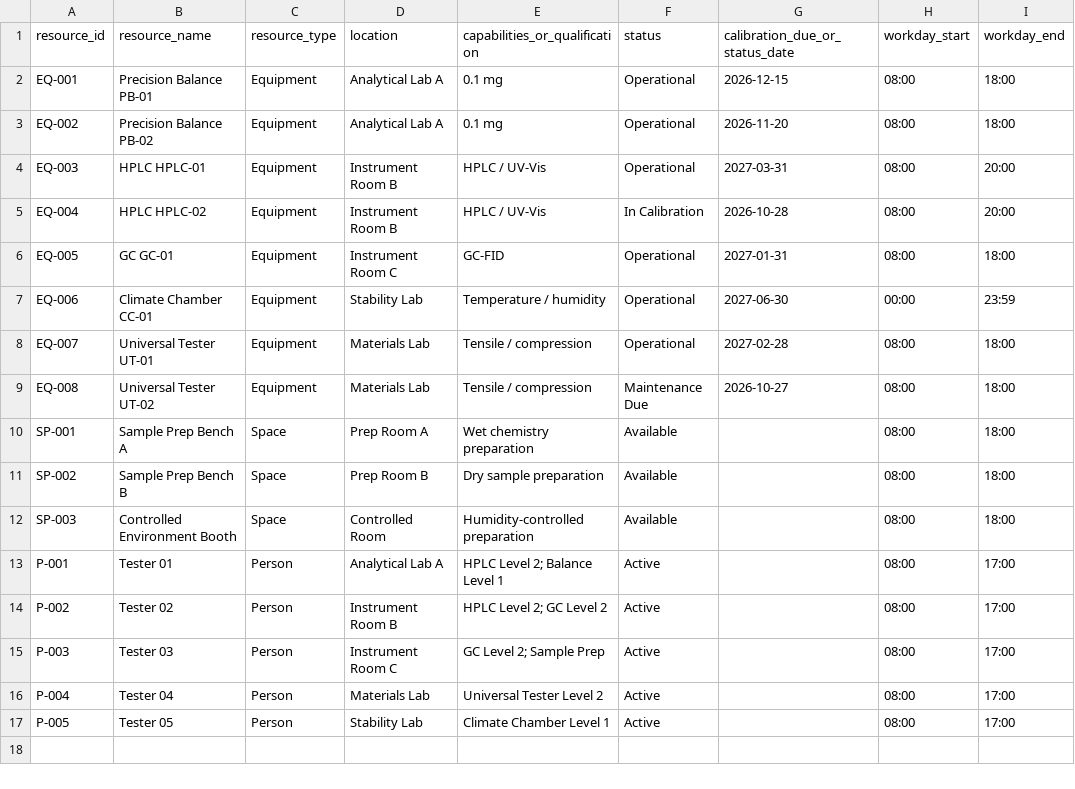
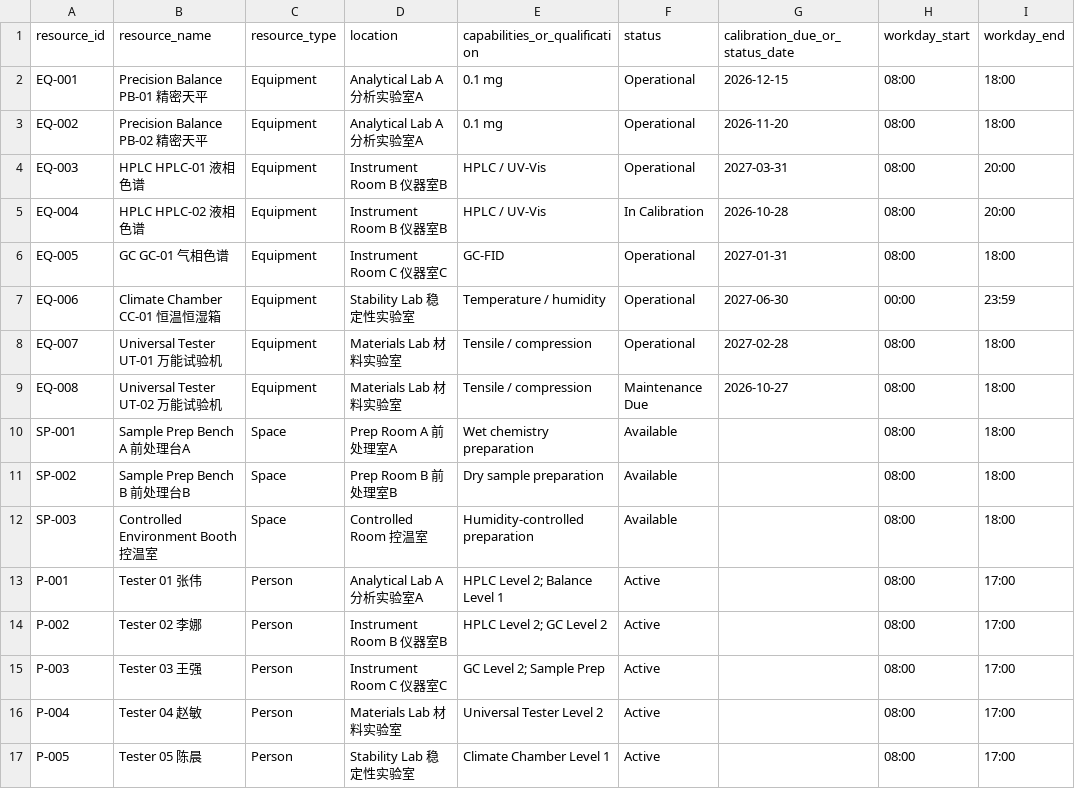
Before and after one commit to mebusw/dsh-agentic-lims, a CSV file: agentic-lims/data/resources.csv, drawn as a sheet.

Commit message:
feat: request→task 拆解、模板映射与回答末尾卡片
- 新增 lib/drafts.js，支撑 lims_list_requests / lims_prepare_task_draft /
  lims_create_task_draft：模糊 request 先拆解成「已有任务匹配 + 草稿 + 缺失字段」，
  用户确认后才写入 raw_tasks 与模板映射
- 项目页支持「模板 × 项目」矩阵与逐任务模板映射修改/恢复
- 聊天回答下方渲染 turn tail 卡片（conversation.chat.turnTail）
- 补充自测：模板映射、task 草稿、概览计数、两周日历、Agent 概览页、演示流程、回答卡片
- 新增演示脚本 demo/agentic-lims-demo-script.md

```diff
--- a/agentic-lims/data/resources.csv
+++ b/agentic-lims/data/resources.csv
@@ -1,17 +1,17 @@
 resource_id,resource_name,resource_type,location,capabilities_or_qualification,status,calibration_due_or_status_date,workday_start,workday_end
-EQ-001,Precision Balance PB-01,Equipment,Analytical Lab A,0.1 mg,Operational,2026-12-15,08:00,18:00
-EQ-002,Precision Balance PB-02,Equipment,Analytical Lab A,0.1 mg,Operational,2026-11-20,08:00,18:00
-EQ-003,HPLC HPLC-01,Equipment,Instrument Room B,HPLC / UV-Vis,Operational,2027-03-31,08:00,20:00
-EQ-004,HPLC HPLC-02,Equipment,Instrument Room B,HPLC / UV-Vis,In Calibration,2026-10-28,08:00,20:00
-EQ-005,GC GC-01,Equipment,Instrument Room C,GC-FID,Operational,2027-01-31,08:00,18:00
-EQ-006,Climate Chamber CC-01,Equipment,Stability Lab,Temperature / humidity,Operational,2027-06-30,00:00,23:59
-EQ-007,Universal Tester UT-01,Equipment,Materials Lab,Tensile / compression,Operational,2027-02-28,08:00,18:00
-EQ-008,Universal Tester UT-02,Equipment,Materials Lab,Tensile / compression,Maintenance Due,2026-10-27,08:00,18:00
-SP-001,Sample Prep Bench A,Space,Prep Room A,Wet chemistry preparation,Available,,08:00,18:00
-SP-002,Sample Prep Bench B,Space,Prep Room B,Dry sample preparation,Available,,08:00,18:00
-SP-003,Controlled Environment Booth,Space,Controlled Room,Humidity-controlled preparation,Available,,08:00,18:00
-P-001,Tester 01,Person,Analytical Lab A,HPLC Level 2; Balance Level 1,Active,,08:00,17:00
-P-002,Tester 02,Person,Instrument Room B,HPLC Level 2; GC Level 2,Active,,08:00,17:00
-P-003,Tester 03,Person,Instrument Room C,GC Level 2; Sample Prep,Active,,08:00,17:00
-P-004,Tester 04,Person,Materials Lab,Universal Tester Level 2,Active,,08:00,17:00
-P-005,Tester 05,Person,Stability Lab,Climate Chamber Level 1,Active,,08:00,17:00
+EQ-001,Precision Balance PB-01 精密天平,Equipment,Analytical Lab A 分析实验室A,0.1 mg,Operational,2026-12-15,08:00,18:00
+EQ-002,Precision Balance PB-02 精密天平,Equipment,Analytical Lab A 分析实验室A,0.1 mg,Operational,2026-11-20,08:00,18:00
+EQ-003,HPLC HPLC-01 液相色谱,Equipment,Instrument Room B 仪器室B,HPLC / UV-Vis,Operational,2027-03-31,08:00,20:00
+EQ-004,HPLC HPLC-02 液相色谱,Equipment,Instrument Room B 仪器室B,HPLC / UV-Vis,In Calibration,2026-10-28,08:00,20:00
+EQ-005,GC GC-01 气相色谱,Equipment,Instrument Room C 仪器室C,GC-FID,Operational,2027-01-31,08:00,18:00
+EQ-006,Climate Chamber CC-01 恒温恒湿箱,Equipment,Stability Lab 稳定性实验室,Temperature / humidity,Operational,2027-06-30,00:00,23:59
+EQ-007,Universal Tester UT-01 万能试验机,Equipment,Materials Lab 材料实验室,Tensile / compression,Operational,2027-02-28,08:00,18:00
+EQ-008,Universal Tester UT-02 万能试验机,Equipment,Materials Lab 材料实验室,Tensile / compression,Maintenance Due,2026-10-27,08:00,18:00
+SP-001,Sample Prep Bench A 前处理台A,Space,Prep Room A 前处理室A,Wet chemistry preparation,Available,,08:00,18:00
+SP-002,Sample Prep Bench B 前处理台B,Space,Prep Room B 前处理室B,Dry sample preparation,Available,,08:00,18:00
+SP-003,Controlled Environment Booth 控温室,Space,Controlled Room 控温室,Humidity-controlled preparation,Available,,08:00,18:00
+P-001,Tester 01 张伟,Person,Analytical Lab A 分析实验室A,HPLC Level 2; Balance Level 1,Active,,08:00,17:00
+P-002,Tester 02 李娜,Person,Instrument Room B 仪器室B,HPLC Level 2; GC Level 2,Active,,08:00,17:00
+P-003,Tester 03 王强,Person,Instrument Room C 仪器室C,GC Level 2; Sample Prep,Active,,08:00,17:00
+P-004,Tester 04 赵敏,Person,Materials Lab 材料实验室,Universal Tester Level 2,Active,,08:00,17:00
+P-005,Tester 05 陈晨,Person,Stability Lab 稳定性实验室,Climate Chamber Level 1,Active,,08:00,17:00
```
Also changed, not shown: agentic-lims/data/constraints.csv, agentic-lims/data/equipment_resources.csv, 21 other files.
